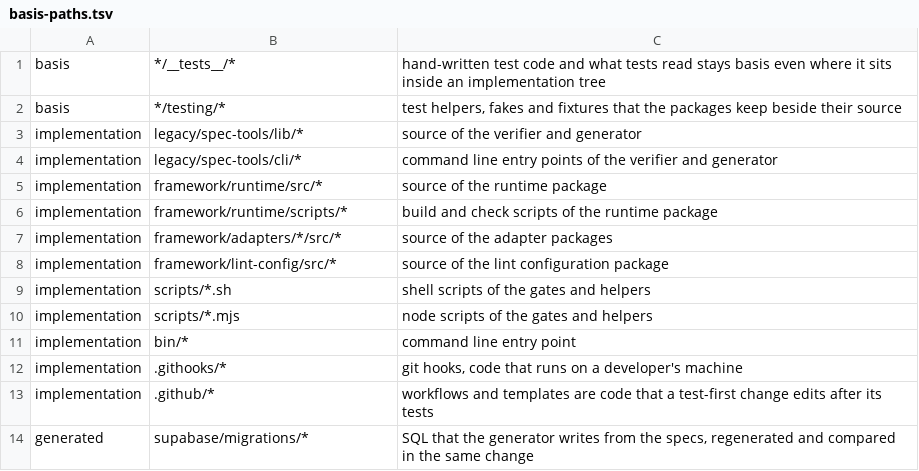
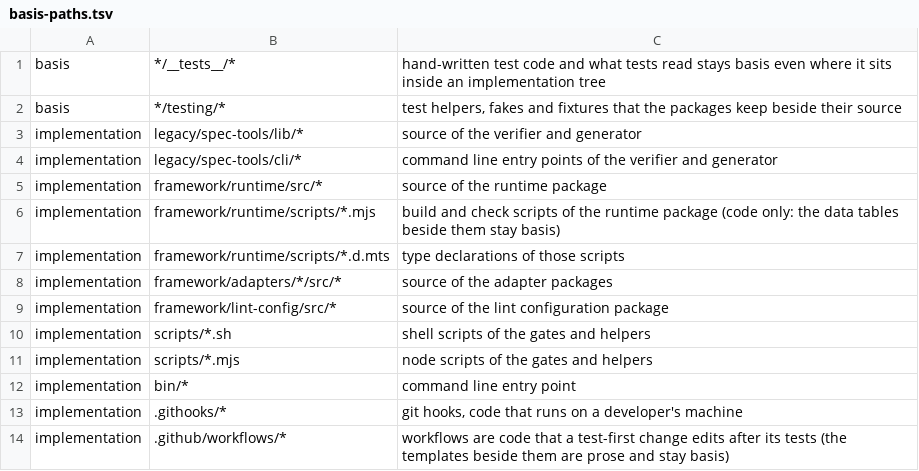
Before and after one commit to RomanceChika/kaninabe, a TSV file: basis-paths.tsv, drawn as a sheet.

Commit message:
Implementation: a clean git environment, commit-only ranges, an all-or-nothing --out, a narrower list
- git runs under env -i with --no-replace-objects: replace refs and GIT_* of the caller
  no longer change the path set; each range argument resolves once to one commit
- --out is removed first, written next to itself under a temporary name and moved into
  place after the cleanup, so it exists only after exit 0 or 1
- a file name starting with - is refused
- basis-paths.tsv: no generated line for now, runtime scripts limited to code,
  and only the workflows (not the templates) under .github

```diff
--- a/basis-paths.tsv
+++ b/basis-paths.tsv
@@ -5,3 +5,4 @@ implementation	legacy/spec-tools/cli/*	command line entry points of the verifier
 implementation	framework/runtime/src/*	source of the runtime package
-implementation	framework/runtime/scripts/*	build and check scripts of the runtime package
+implementation	framework/runtime/scripts/*.mjs	build and check scripts of the runtime package (code only: the data tables beside them stay basis)
+implementation	framework/runtime/scripts/*.d.mts	type declarations of those scripts
 implementation	framework/adapters/*/src/*	source of the adapter packages
@@ -12,3 +13,2 @@ implementation	bin/*	command line entry point
 implementation	.githooks/*	git hooks, code that runs on a developer's machine
-implementation	.github/*	workflows and templates are code that a test-first change edits after its tests
-generated	supabase/migrations/*	SQL that the generator writes from the specs, regenerated and compared in the same change
+implementation	.github/workflows/*	workflows are code that a test-first change edits after its tests (the templates beside them are prose and stay basis)
```
Also changed, not shown: 1 other file.
